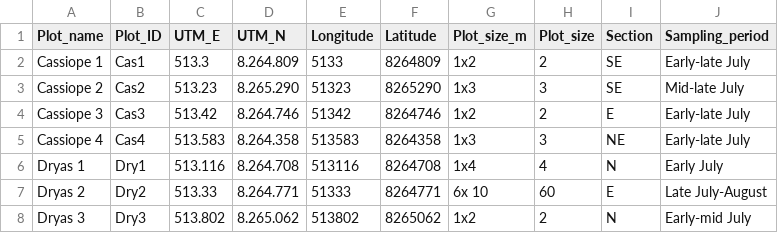
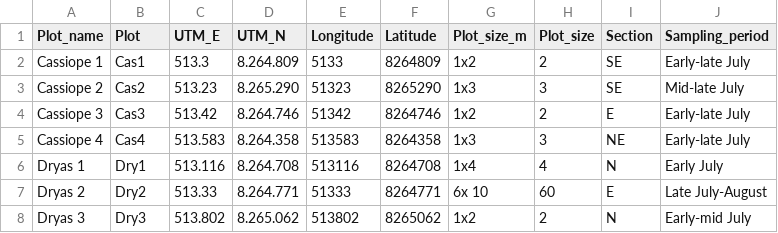
Before and after one commit to AntoineBeckerScarpitta/Zackenberg_Flowering, a CSV file: data/datasets/Plot_size_coord.csv, drawn as a sheet; only a part is shown.

Commit message:
rename cols with uniform nomenclature

```diff
--- a/data/datasets/Plot_size_coord.csv
+++ b/data/datasets/Plot_size_coord.csv
@@ -1,2 +1,2 @@
-Plot_name;Plot_ID;UTM_E;UTM_N;Longitude;Latitude;Plot_size_m;Plot_size;Section;Sampling_period
+Plot_name;Plot;UTM_E;UTM_N;Longitude;Latitude;Plot_size_m;Plot_size;Section;Sampling_period
 Cassiope 1;Cas1;513.3;8.264.809;5133;8264809;1x2;2;SE;Early-late July
```
